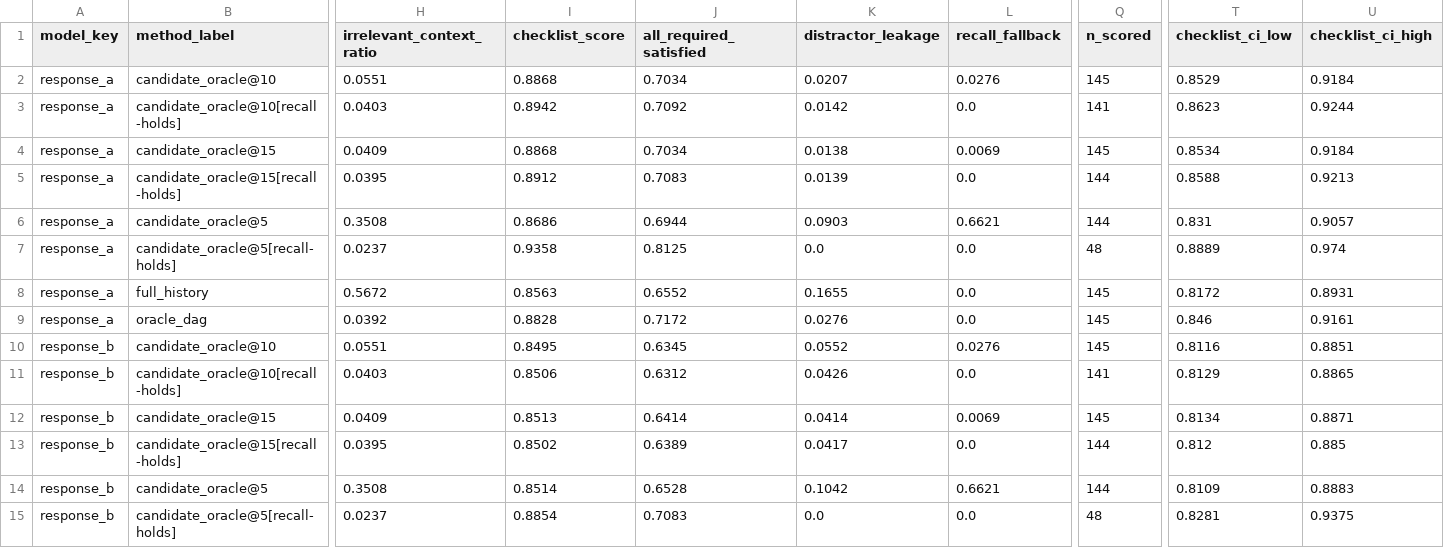
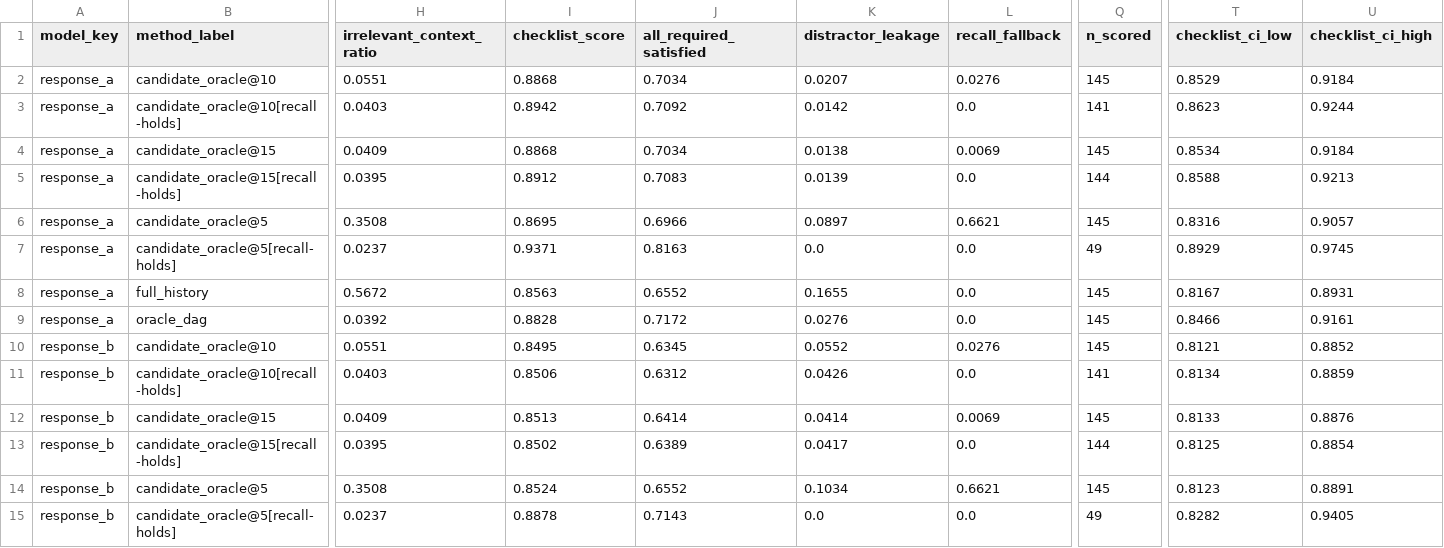
Before and after one commit to chleiva/ContextDAG, a CSV file: f05-candidate-realism/results/tables/summary.csv, drawn as a sheet; only a part is shown, gaps mark what is left out; the diff covers the shown part only; the diff names each change by its address in the sheet, - before the commit and + after, or states it on an @@ line.

```diff
--- a/f05-candidate-realism/results/tables/summary.csv
+++ b/f05-candidate-realism/results/tables/summary.csv
-I6 (checklist_score): 0.8686
+I6 (checklist_score): 0.8695
-J6 (all_required_satisfied): 0.6944
+J6 (all_required_satisfied): 0.6966
-K6 (distractor_leakage): 0.0903
+K6 (distractor_leakage): 0.0897
-Q6 (n_scored): 144
+Q6 (n_scored): 145
-T6 (checklist_ci_low): 0.831
+T6 (checklist_ci_low): 0.8316
-I7 (checklist_score): 0.9358
+I7 (checklist_score): 0.9371
-J7 (all_required_satisfied): 0.8125
+J7 (all_required_satisfied): 0.8163
-Q7 (n_scored): 48
+Q7 (n_scored): 49
-T7 (checklist_ci_low): 0.8889
+T7 (checklist_ci_low): 0.8929
-U7 (checklist_ci_high): 0.974
+U7 (checklist_ci_high): 0.9745
-T8 (checklist_ci_low): 0.8172
+T8 (checklist_ci_low): 0.8167
-T9 (checklist_ci_low): 0.846
+T9 (checklist_ci_low): 0.8466
-T10 (checklist_ci_low): 0.8116
+T10 (checklist_ci_low): 0.8121
-U10 (checklist_ci_high): 0.8851
+U10 (checklist_ci_high): 0.8852
-T11 (checklist_ci_low): 0.8129
+T11 (checklist_ci_low): 0.8134
-U11 (checklist_ci_high): 0.8865
+U11 (checklist_ci_high): 0.8859
-T12 (checklist_ci_low): 0.8134
+T12 (checklist_ci_low): 0.8133
-U12 (checklist_ci_high): 0.8871
+U12 (checklist_ci_high): 0.8876
-T13 (checklist_ci_low): 0.812
+T13 (checklist_ci_low): 0.8125
-U13 (checklist_ci_high): 0.885
+U13 (checklist_ci_high): 0.8854
-I14 (checklist_score): 0.8514
+I14 (checklist_score): 0.8524
-J14 (all_required_satisfied): 0.6528
+J14 (all_required_satisfied): 0.6552
-K14 (distractor_leakage): 0.1042
+K14 (distractor_leakage): 0.1034
-Q14 (n_scored): 144
+Q14 (n_scored): 145
-T14 (checklist_ci_low): 0.8109
+T14 (checklist_ci_low): 0.8123
-U14 (checklist_ci_high): 0.8883
+U14 (checklist_ci_high): 0.8891
-I15 (checklist_score): 0.8854
+I15 (checklist_score): 0.8878
-J15 (all_required_satisfied): 0.7083
+J15 (all_required_satisfied): 0.7143
-Q15 (n_scored): 48
+Q15 (n_scored): 49
-T15 (checklist_ci_low): 0.8281
+T15 (checklist_ci_low): 0.8282
-U15 (checklist_ci_high): 0.9375
+U15 (checklist_ci_high): 0.9405
```
Also changed, not shown: 27 edited cells elsewhere in this file, f05-candidate-realism/results/tables/by_family_checklist_pivot.csv, f05-candidate-realism/results/tables/pairwise.csv, 13 other files.
